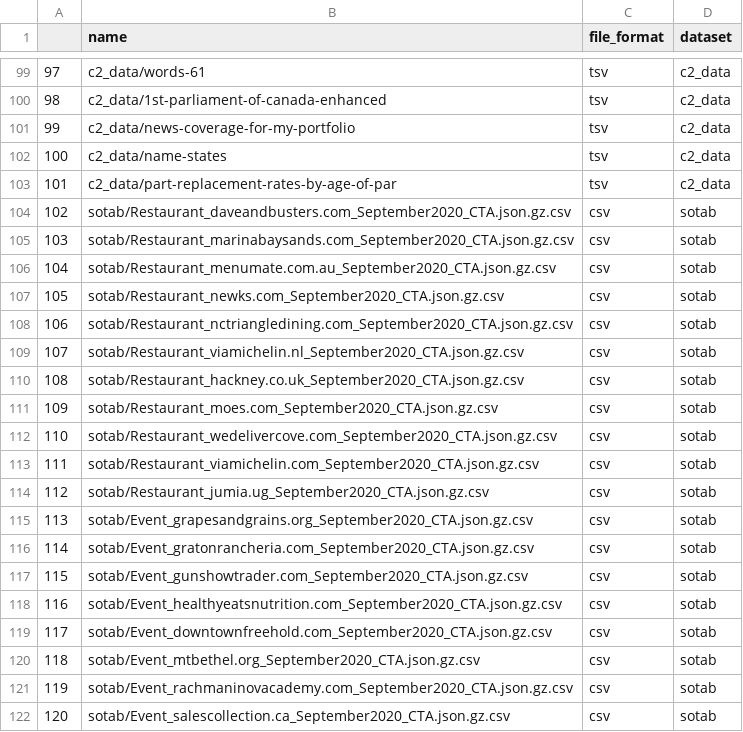
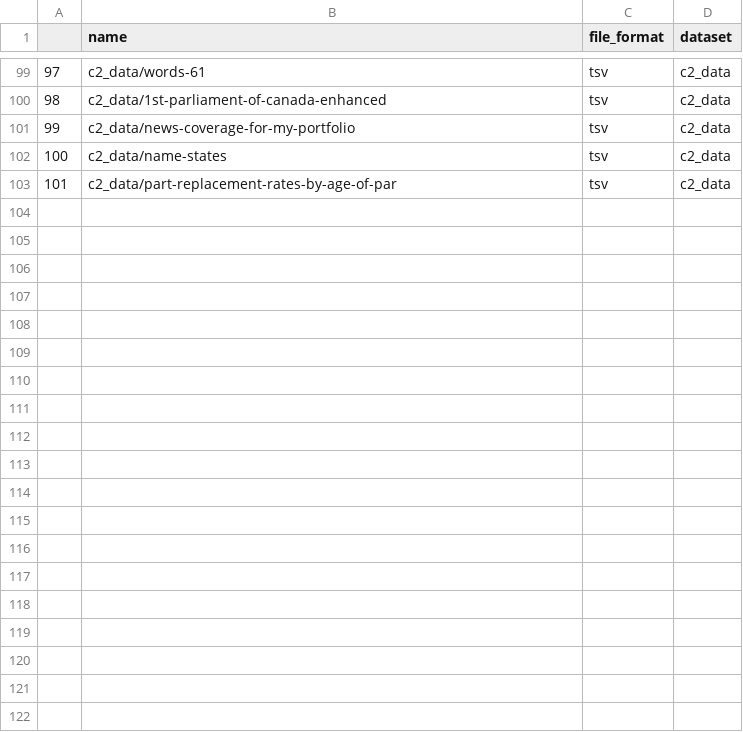
Before and after one commit to CornellDB/SemanticAnnotationBenchmark, a CSV file: interface/current_dataset.csv, drawn as a sheet; only a part is shown, gaps mark what is left out; the diff covers the shown part only.

```diff
--- a/interface/current_dataset.csv
+++ b/interface/current_dataset.csv
@@ -103,20 +103 @@
 101,c2_data/part-replacement-rates-by-age-of-par,tsv,c2_data
-102,sotab/Restaurant_daveandbusters.com_September2020_CTA.json.gz.csv,csv,sotab
-103,sotab/Restaurant_marinabaysands.com_September2020_CTA.json.gz.csv,csv,sotab
-104,sotab/Restaurant_menumate.com.au_September2020_CTA.json.gz.csv,csv,sotab
-105,sotab/Restaurant_newks.com_September2020_CTA.json.gz.csv,csv,sotab
-106,sotab/Restaurant_nctriangledining.com_September2020_CTA.json.gz.csv,csv,sotab
-107,sotab/Restaurant_viamichelin.nl_September2020_CTA.json.gz.csv,csv,sotab
-108,sotab/Restaurant_hackney.co.uk_September2020_CTA.json.gz.csv,csv,sotab
-109,sotab/Restaurant_moes.com_September2020_CTA.json.gz.csv,csv,sotab
-110,sotab/Restaurant_wedelivercove.com_September2020_CTA.json.gz.csv,csv,sotab
-111,sotab/Restaurant_viamichelin.com_September2020_CTA.json.gz.csv,csv,sotab
-112,sotab/Restaurant_jumia.ug_September2020_CTA.json.gz.csv,csv,sotab
-113,sotab/Event_grapesandgrains.org_September2020_CTA.json.gz.csv,csv,sotab
-114,sotab/Event_gratonrancheria.com_September2020_CTA.json.gz.csv,csv,sotab
-115,sotab/Event_gunshowtrader.com_September2020_CTA.json.gz.csv,csv,sotab
-116,sotab/Event_healthyeatsnutrition.com_September2020_CTA.json.gz.csv,csv,sotab
-117,sotab/Event_downtownfreehold.com_September2020_CTA.json.gz.csv,csv,sotab
-118,sotab/Event_mtbethel.org_September2020_CTA.json.gz.csv,csv,sotab
-119,sotab/Event_rachmaninovacademy.com_September2020_CTA.json.gz.csv,csv,sotab
-120,sotab/Event_salescollection.ca_September2020_CTA.json.gz.csv,csv,sotab
```
Also changed, not shown: 23 removed rows elsewhere in this file, 5 other files.
